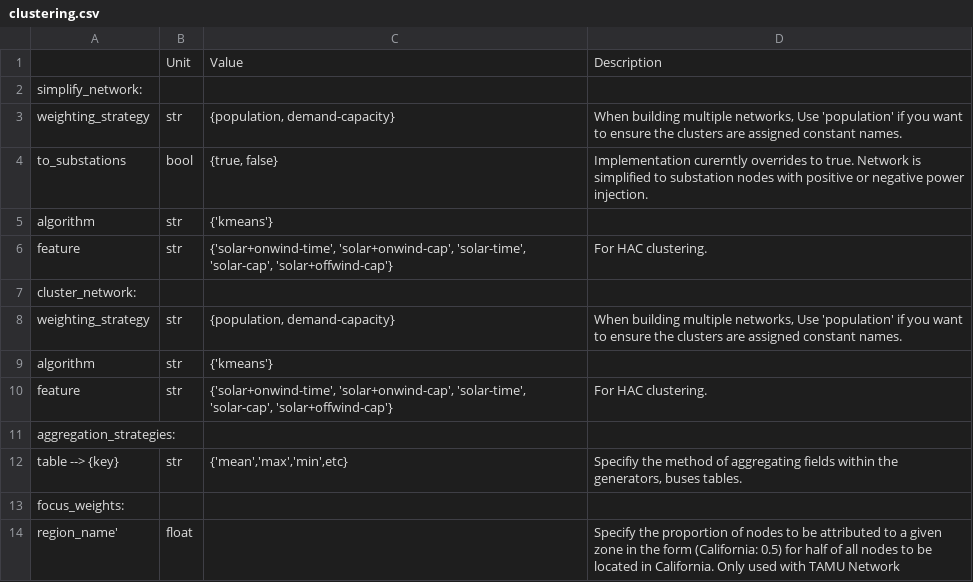
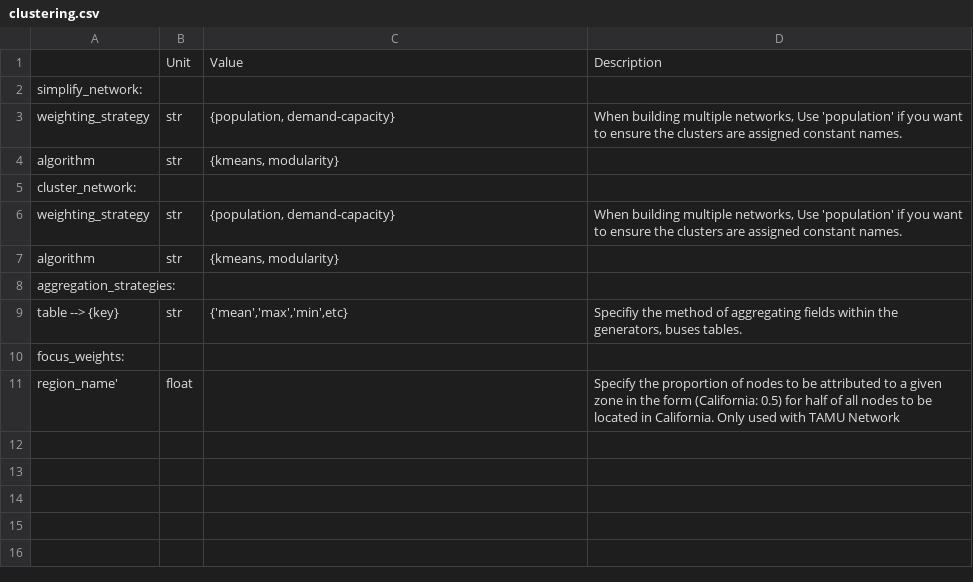
Before and after one commit to PyPSA/pypsa-usa, a CSV file: docs/source/configtables/clustering.csv, drawn as a sheet.

```diff
--- a/docs/source/configtables/clustering.csv
+++ b/docs/source/configtables/clustering.csv
@@ -3,9 +3,6 @@ simplify_network:,,,
 weighting_strategy,str,"{population, demand-capacity}","When building multiple networks, Use 'population' if you want to ensure the clusters are assigned constant names."
-to_substations,bool,"{true, false}",Implementation curerntly overrides to true. Network is simplified to substation nodes with positive or negative power injection.
-algorithm,str,{'kmeans'},
-feature,str," {'solar+onwind-time', 'solar+onwind-cap', 'solar-time', 'solar-cap', 'solar+offwind-cap'}",For HAC clustering.
+algorithm,str,"{kmeans, modularity}",
 cluster_network:,,,
 weighting_strategy,str,"{population, demand-capacity}","When building multiple networks, Use 'population' if you want to ensure the clusters are assigned constant names."
-algorithm,str,{'kmeans'},
-feature,str," {'solar+onwind-time', 'solar+onwind-cap', 'solar-time', 'solar-cap', 'solar+offwind-cap'}",For HAC clustering.
+algorithm,str,"{kmeans, modularity}",
 aggregation_strategies:,,,
```
Also changed, not shown: 7 other files.
